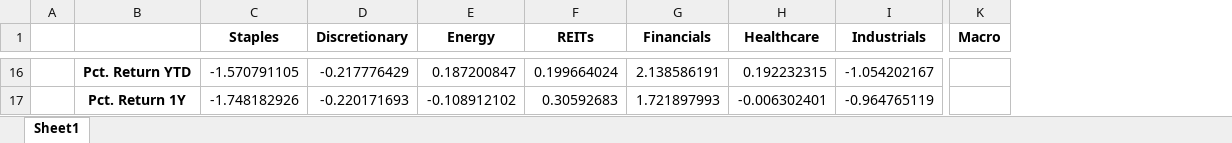
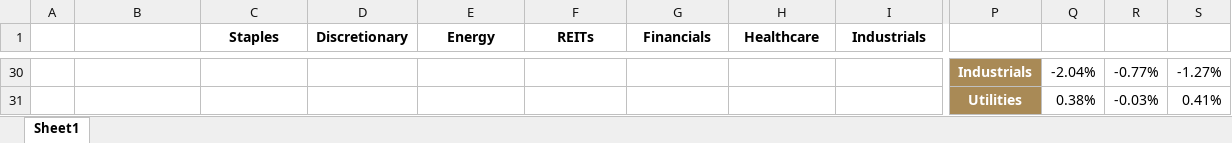
Before and after one commit to rampingray/ic-portfolio, an Excel workbook: outputs/outperformance.xlsx, sheet Sheet1, drawn as a sheet; only a part is shown, gaps mark what is left out; values as stored, in another font and other column widths than the file's, no borders; removed rows and columns are numbered as before the commit, all else as after; the diff covers the shown part only; the diff names each change by its address in the sheet, - before the commit and + after, or states it on an @@ line.

```diff
--- a/outputs/outperformance.xlsx (sheet Sheet1)
+++ b/outputs/outperformance.xlsx (sheet Sheet1)
-column K (Macro), empty
+column P, rows 30-31: Industrials | Utilities
+column Q, rows 30-31: -2.04% | 0.38%
+column R, rows 30-31: -0.77% | -0.03%
+column S, rows 30-31: -1.27% | 0.41%
-B30: Pct. Return YTD
+B30: (empty)
-C30 (Staples): -1.570791105
+C30 (Staples): (empty)
-D30 (Discretionary): -0.217776429
+D30 (Discretionary): (empty)
-E30 (Energy): 0.187200847
+E30 (Energy): (empty)
-F30 (REITs): 0.199664024
+F30 (REITs): (empty)
-G30 (Financials): 2.138586191
+G30 (Financials): (empty)
-H30 (Healthcare): 0.192232315
+H30 (Healthcare): (empty)
-I30 (Industrials): -1.054202167
+I30 (Industrials): (empty)
-B31: Pct. Return 1Y
+B31: (empty)
-C31 (Staples): -1.748182926
+C31 (Staples): (empty)
-D31 (Discretionary): -0.220171693
+D31 (Discretionary): (empty)
-E31 (Energy): -0.108912102
+E31 (Energy): (empty)
-F31 (REITs): 0.30592683
+F31 (REITs): (empty)
-G31 (Financials): 1.721897993
+G31 (Financials): (empty)
-H31 (Healthcare): -0.006302401
+H31 (Healthcare): (empty)
-I31 (Industrials): -0.964765119
+I31 (Industrials): (empty)
```
Also changed, not shown: 23 added rows, 8 removed rows, 2 added columns, 108 edited cells, cell formats and merged cells elsewhere in this sheet, outputs/sectorbreakdown.xlsx, 5 other files.
